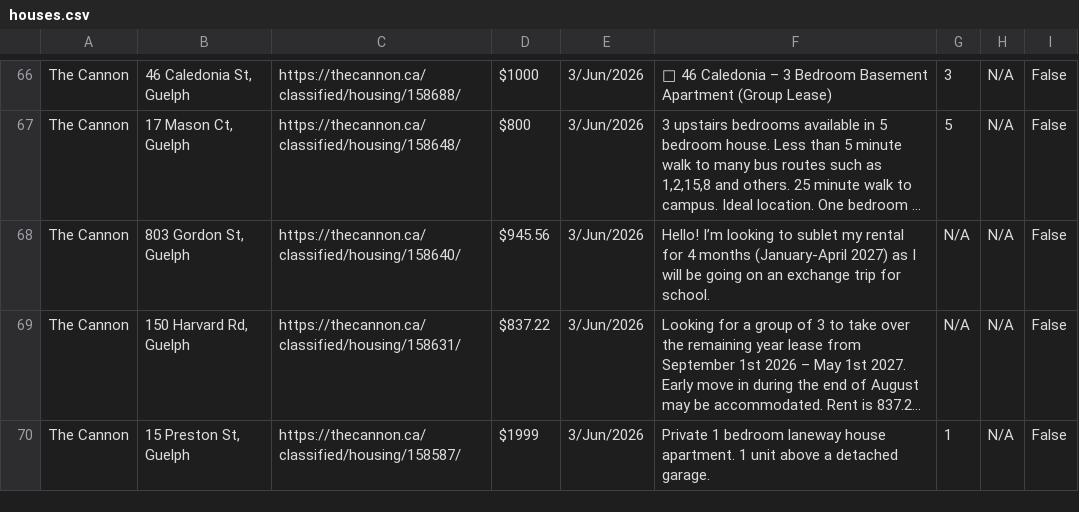
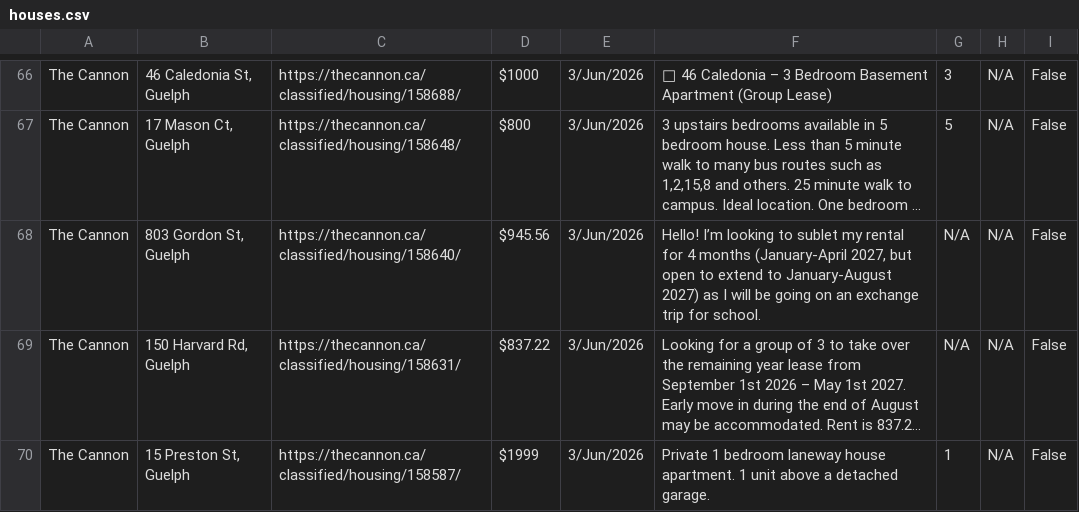
Before and after one commit to Jkhaleed/Rental-Scrapper, a CSV file: houses.csv, drawn as a sheet; only a part is shown, gaps mark what is left out; long unchanged cells end in …; the diff names each change by its address in the sheet, - before the commit and + after, or states it on an @@ line.

```diff
--- a/houses.csv
+++ b/houses.csv
-F68: …months (January-April 2027) as…
+F68: …months (January-April 2027, but open to extend to January-August 2027) as…
```
